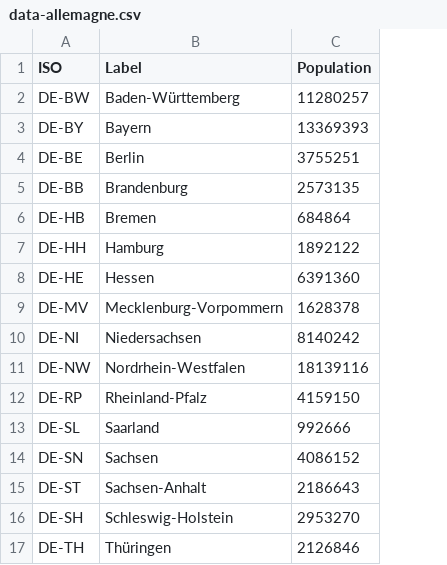
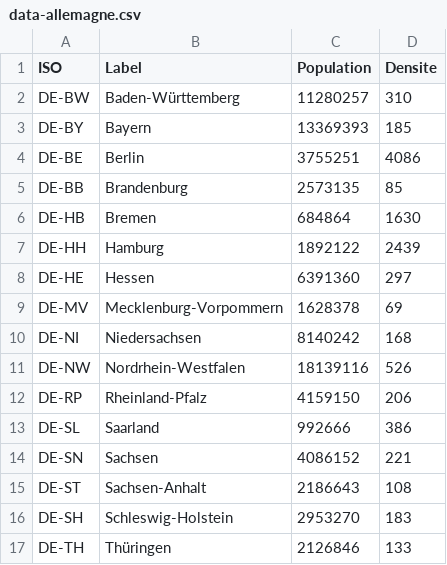
Before and after one commit to jlg-formation/dtz-nov-2023, a CSV file: allemagne/data-allemagne.csv, drawn as a sheet; the diff names each change by its address in the sheet, - before the commit and + after, or states it on an @@ line.

```diff
--- a/allemagne/data-allemagne.csv
+++ b/allemagne/data-allemagne.csv
+column D (Densite), rows 2-17: 310 | 185 | 4086 | 85 | 1630 | 2439 | 297 | 69 | 168 | 526 | 206 | 386 | 221 | 108 | 183 | 133
```
Also changed, not shown: 1 other file.
